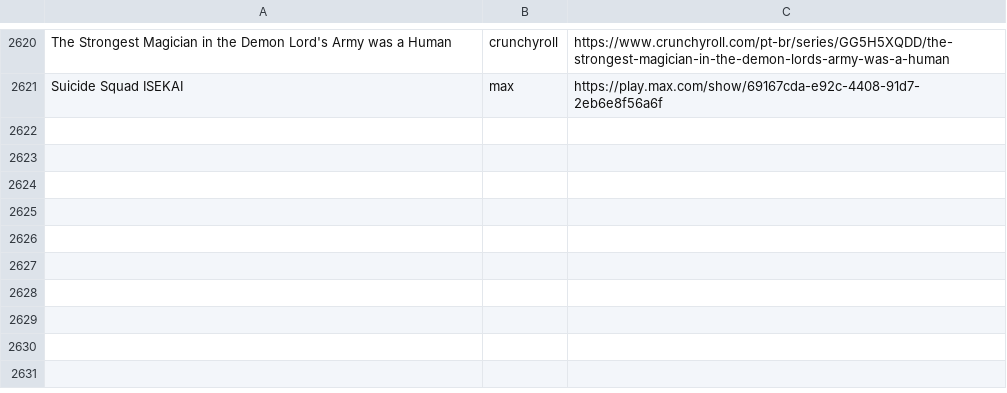
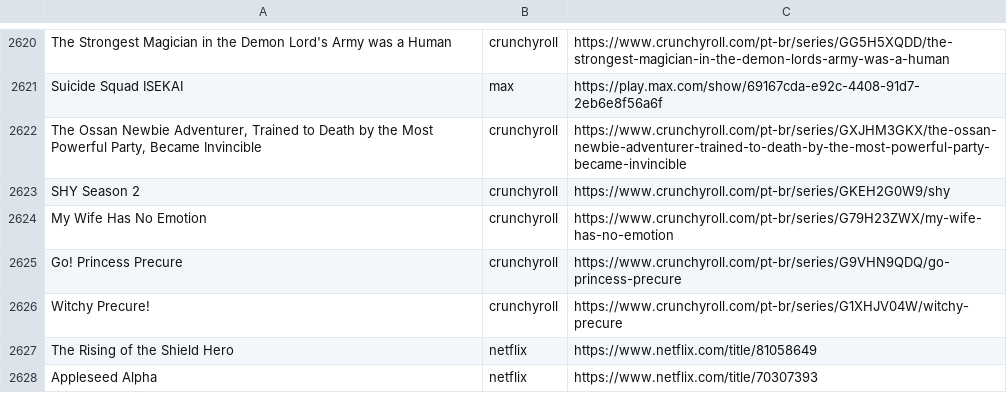
Before and after one commit to SantosThiago/Aniwatch_site, a CSV file: animes.csv, drawn as a sheet; only a part is shown, gaps mark what is left out.

```diff
--- a/animes.csv
+++ b/animes.csv
@@ -2621 +2621,8 @@ The Strongest Magician in the Demon Lord's Army was a Human,crunchyroll,https://
 Suicide Squad ISEKAI,max,https://play.max.com/show/69167cda-e92c-4408-91d7-2eb6e8f56a6f
+"The Ossan Newbie Adventurer, Trained to Death by the Most Powerful Party, Became Invincible",crunchyroll,https://www.crunchyroll.com/pt-br/series/GXJHM3GKX/the-ossan-newbie-adventurer-trained-to-death-by-the-most-powerful-party-became-invincible
+SHY Season 2,crunchyroll,https://www.crunchyroll.com/pt-br/series/GKEH2G0W9/shy
+My Wife Has No Emotion,crunchyroll,https://www.crunchyroll.com/pt-br/series/G79H23ZWX/my-wife-has-no-emotion
+Go! Princess Precure,crunchyroll,https://www.crunchyroll.com/pt-br/series/G9VHN9QDQ/go-princess-precure
+Witchy Precure!,crunchyroll,https://www.crunchyroll.com/pt-br/series/G1XHJV04W/witchy-precure
+The Rising of the Shield Hero,netflix,https://www.netflix.com/title/81058649
+Appleseed Alpha,netflix,https://www.netflix.com/title/70307393
```
Also changed, not shown: 1 other file.
